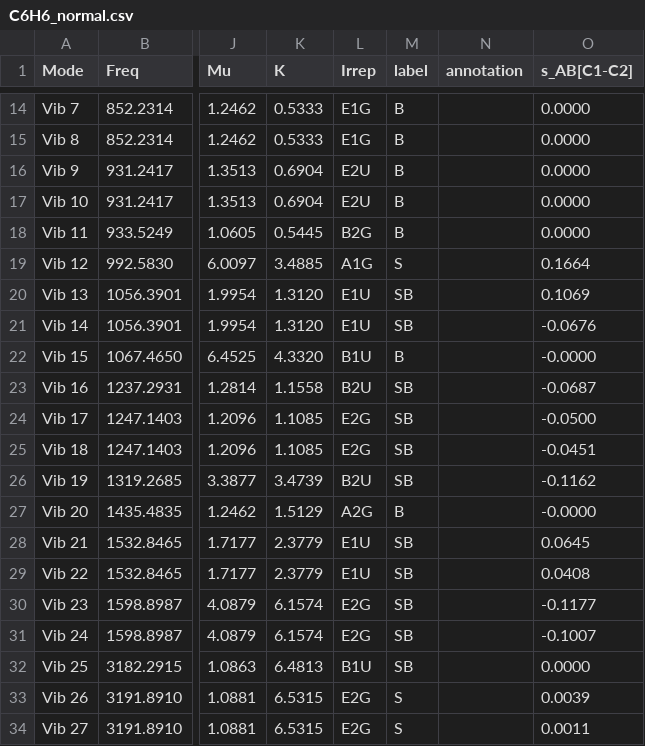
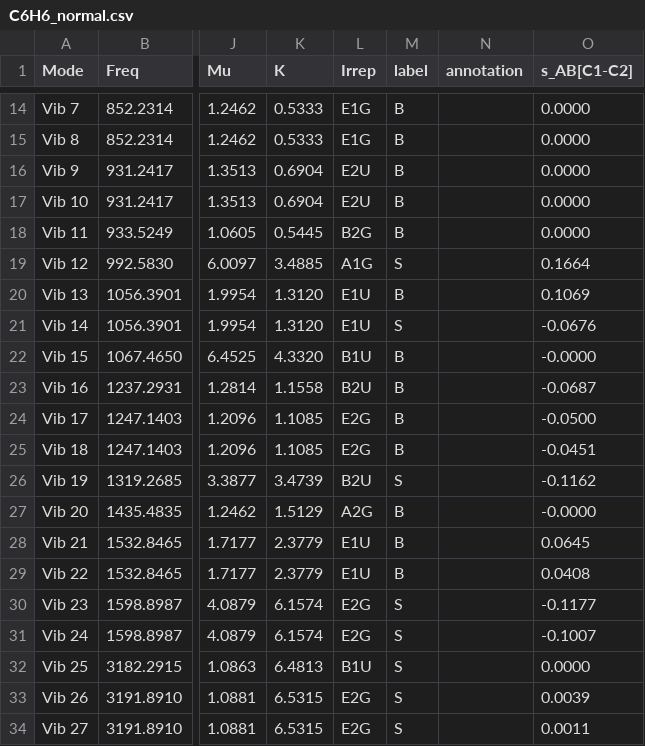
Before and after one commit to Chitiphat-Auvichien/scoring-functions, a CSV file: data/results/C6H6_normal.csv, drawn as a sheet; only a part is shown, gaps mark what is left out; the diff names each change by its address in the sheet, - before the commit and + after, or states it on an @@ line.

```diff
--- a/data/results/C6H6_normal.csv
+++ b/data/results/C6H6_normal.csv
-M20 (label): SB
+M20 (label): B
-M21 (label): SB
+M21 (label): S
-M23:M25 (label): SB
+M23:M25 (label): B
-M26 (label): SB
+M26 (label): S
-M28:M29 (label): SB
+M28:M29 (label): B
-M30:M32 (label): SB
+M30:M32 (label): S
```
Also changed, not shown: data/results/C6H6_EMIT.csv, data/results/C6H6_EMIT_full_cartesian.csv, 40 other files.
